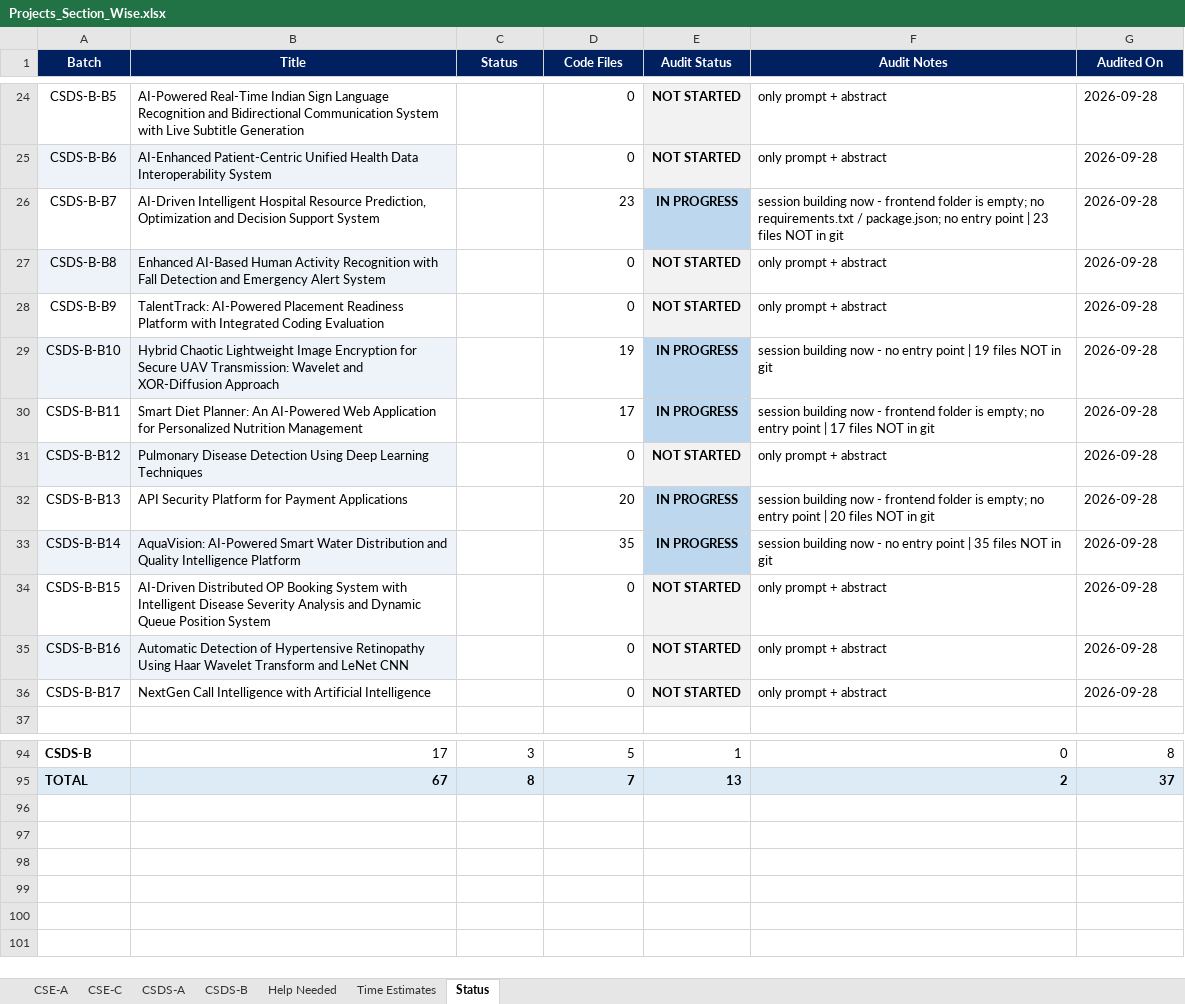
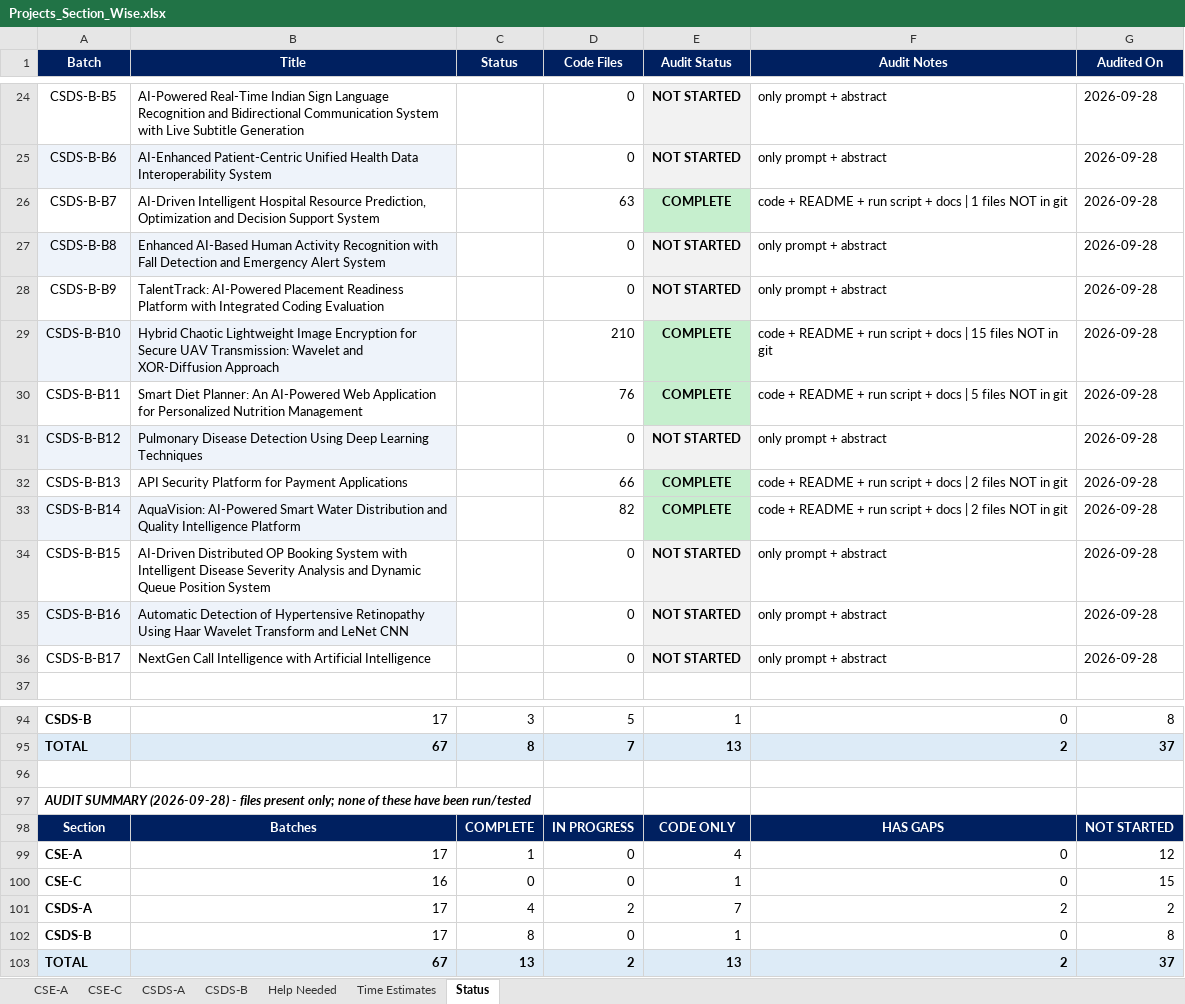
Before and after one commit to madhava-smartgrowInfotech/Btech-Projects, an Excel workbook: Projects_Section_Wise.xlsx, sheet Status, drawn as a sheet; only a part is shown, gaps mark what is left out; values as stored, in another font and other column widths than the file's, no borders; the diff names each change by its address in the sheet, - before the commit and + after, or states it on an @@ line.

Commit message:
Update status batch one done

```diff
--- a/Projects_Section_Wise.xlsx (sheet Status)
+++ b/Projects_Section_Wise.xlsx (sheet Status)
-D26 (Code Files): 23
+D26 (Code Files): 63
-E26 (Audit Status): IN PROGRESS
+E26 (Audit Status): COMPLETE
-E26 fill: #BDD7EE
+E26 fill: #C6EFCE
-F26 (Audit Notes): session building now - frontend folder is empty; no requirements.txt / package.json; no entry point | 23 files NOT…
+F26 (Audit Notes): code + README + run script + docs | 1 files NOT…
-D29 (Code Files): 19
+D29 (Code Files): 210
-E29:E30 (Audit Status): IN PROGRESS
+E29:E30 (Audit Status): COMPLETE
-E29:E30 fill: #BDD7EE
+E29:E30 fill: #C6EFCE
-F29 (Audit Notes): session building now - no entry point | 19 files NOT…
+F29 (Audit Notes): code + README + run script + docs | 15 files NOT…
-D30 (Code Files): 17
+D30 (Code Files): 76
-F30 (Audit Notes): session building now - frontend folder is empty; no entry point | 17 files NOT…
+F30 (Audit Notes): code + README + run script + docs | 5 files NOT…
-D32 (Code Files): 20
+D32 (Code Files): 66
-E32:E33 (Audit Status): IN PROGRESS
+E32:E33 (Audit Status): COMPLETE
-E32:E33 fill: #BDD7EE
+E32:E33 fill: #C6EFCE
-F32 (Audit Notes): session building now - frontend folder is empty; no entry point | 20 files NOT…
+F32 (Audit Notes): code + README + run script + docs | 2 files NOT…
-D33 (Code Files): 35
+D33 (Code Files): 82
-F33 (Audit Notes): session building now - no entry point | 35 files NOT…
+F33 (Audit Notes): code + README + run script + docs | 2 files NOT…
+row 96: (empty)
+row 97: AUDIT SUMMARY (2026-09-28) - files present only; none of these have been run/tested
+row 98: Section | Batches | COMPLETE | IN PROGRESS | CODE ONLY | HAS GAPS | NOT STARTED
+row 99: CSE-A | 17 | 1 | 0 | 4 | 0 | 12
+row 100: CSE-C | 16 | 0 | 0 | 1 | 0 | 15
+row 101: CSDS-A | 17 | 4 | 2 | 7 | 2 | 2
+row 102: CSDS-B | 17 | 8 | 0 | 1 | 0 | 8
+row 103: TOTAL | 67 | 13 | 2 | 13 | 2 | 37
```
Also changed, not shown: sheet Help Needed.
